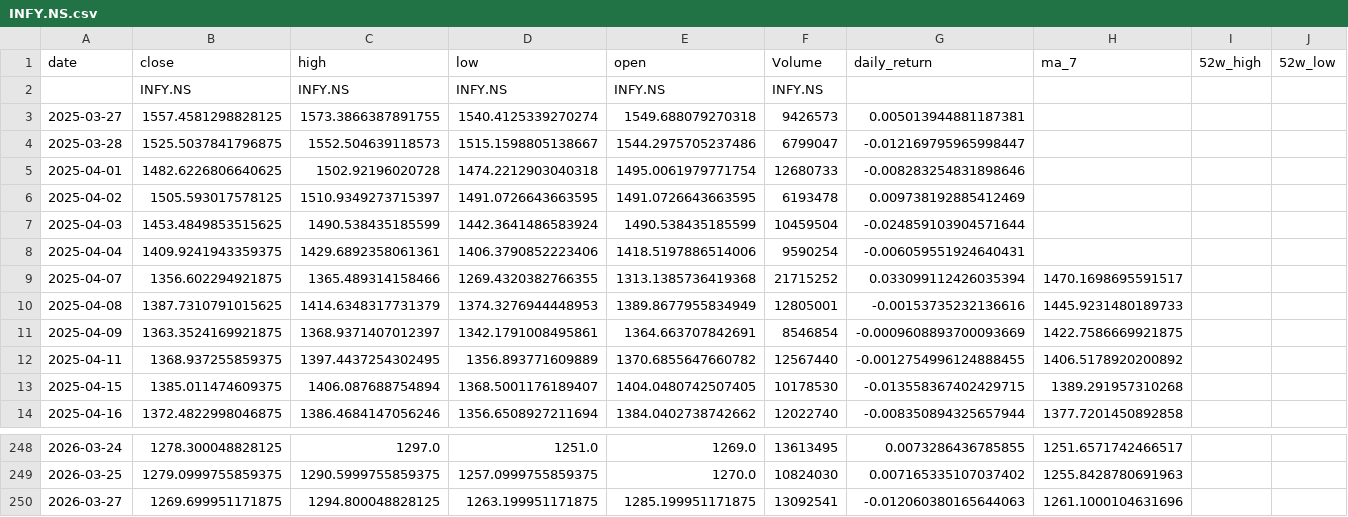
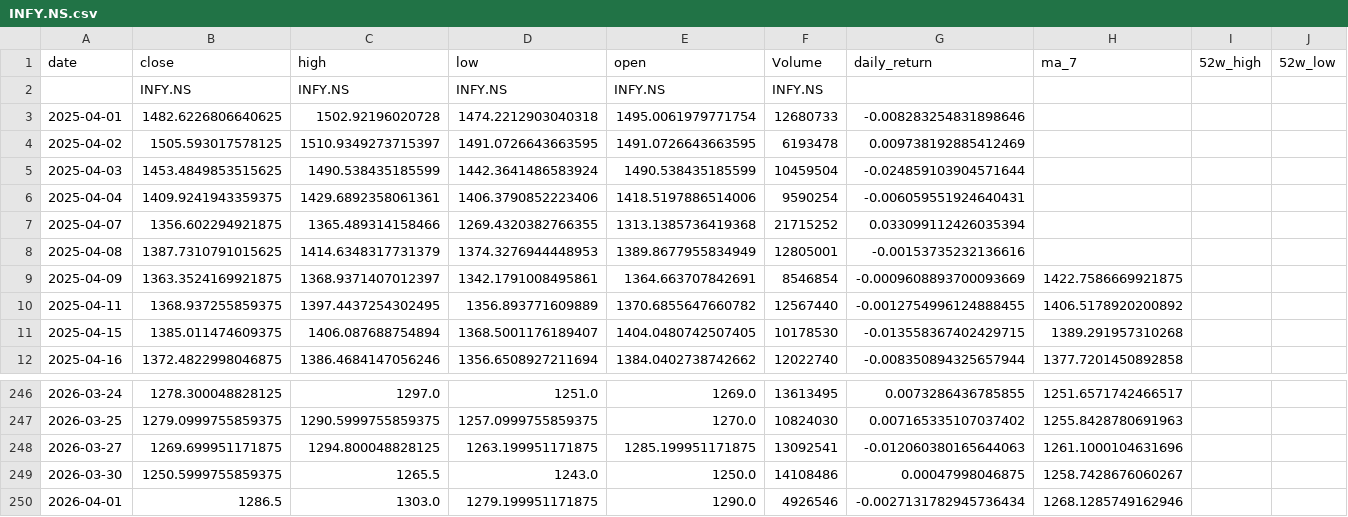
Before and after one commit to abhilash2124/stock-data-dashboard, a CSV file: data/INFY.NS.csv, drawn as a sheet; only a part is shown, gaps mark what is left out.

```diff
--- a/data/INFY.NS.csv
+++ b/data/INFY.NS.csv
@@ -2,4 +2,2 @@ date,close,high,low,open,Volume,daily_return,ma_7,52w_high,52w_low
 ,INFY.NS,INFY.NS,INFY.NS,INFY.NS,INFY.NS,,,,
-2025-03-27,1557.4581298828125,1573.3866387891755,1540.4125339270274,1549.688079270318,9426573,0.005013944881187381,,,
-2025-03-28,1525.5037841796875,1552.504639118573,1515.1598805138667,1544.2975705237486,6799047,-0.012169795965998447,,,
 2025-04-01,1482.6226806640625,1502.92196020728,1474.2212903040318,1495.0061979771754,12680733,-0.008283254831898646,,,
@@ -8,4 +6,4 @@ date,close,high,low,open,Volume,daily_return,ma_7,52w_high,52w_low
 2025-04-04,1409.9241943359375,1429.6892358061361,1406.3790852223406,1418.5197886514006,9590254,-0.006059551924640431,,,
-2025-04-07,1356.602294921875,1365.489314158466,1269.4320382766355,1313.1385736419368,21715252,0.033099112426035394,1470.1698695591517,,
-2025-04-08,1387.7310791015625,1414.6348317731379,1374.3276944448953,1389.8677955834949,12805001,-0.00153735232136616,1445.9231480189733,,
+2025-04-07,1356.602294921875,1365.489314158466,1269.4320382766355,1313.1385736419368,21715252,0.033099112426035394,,,
+2025-04-08,1387.7310791015625,1414.6348317731379,1374.3276944448953,1389.8677955834949,12805001,-0.00153735232136616,,,
 2025-04-09,1363.3524169921875,1368.9371407012397,1342.1791008495861,1364.663707842691,8546854,-0.0009608893700093669,1422.7586669921875,,
@@ -250 +248,3 @@ date,close,high,low,open,Volume,daily_return,ma_7,52w_high,52w_low
 2026-03-27,1269.699951171875,1294.800048828125,1263.199951171875,1285.199951171875,13092541,-0.012060380165644063,1261.1000104631696,,
+2026-03-30,1250.5999755859375,1265.5,1243.0,1250.0,14108486,0.00047998046875,1258.7428676060267,,
+2026-04-01,1286.5,1303.0,1279.199951171875,1290.0,4926546,-0.0027131782945736434,1268.1285749162946,,
```
Also changed, not shown: 4 other files.
